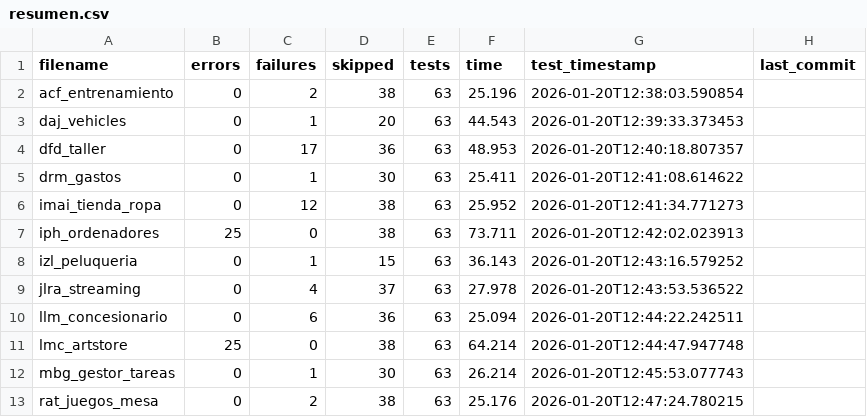
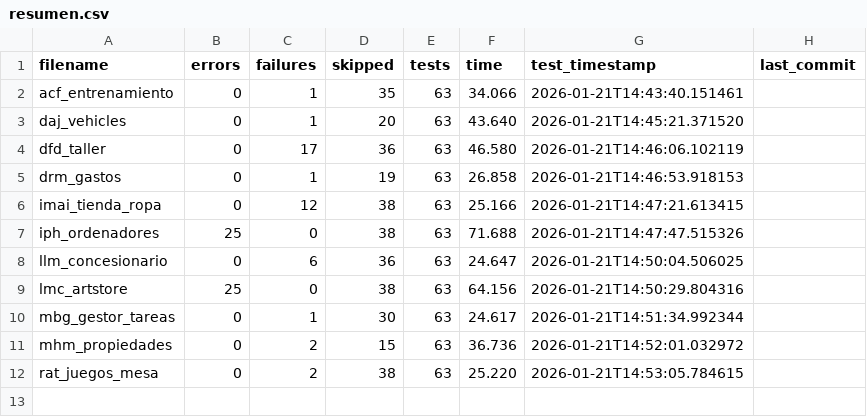
Before and after one commit to unpobrecitoalumno/SGE-odoo-tests, a CSV file: docs/A/resumen.csv, drawn as a sheet.

Commit message:
Tests from 172.31.24.143 on 20260121_144335

```diff
--- a/docs/A/resumen.csv
+++ b/docs/A/resumen.csv
@@ -1,13 +1,12 @@
 filename,errors,failures,skipped,tests,time,test_timestamp,last_commit
-"acf_entrenamiento","0","2","38","63","25.196","2026-01-20T12:38:03.590854",""
-"daj_vehicles","0","1","20","63","44.543","2026-01-20T12:39:33.373453",""
-"dfd_taller","0","17","36","63","48.953","2026-01-20T12:40:18.807357",""
-"drm_gastos","0","1","30","63","25.411","2026-01-20T12:41:08.614622",""
-"imai_tienda_ropa","0","12","38","63","25.952","2026-01-20T12:41:34.771273",""
-"iph_ordenadores","25","0","38","63","73.711","2026-01-20T12:42:02.023913",""
-"izl_peluqueria","0","1","15","63","36.143","2026-01-20T12:43:16.579252",""
-"jlra_streaming","0","4","37","63","27.978","2026-01-20T12:43:53.536522",""
-"llm_concesionario","0","6","36","63","25.094","2026-01-20T12:44:22.242511",""
-"lmc_artstore","25","0","38","63","64.214","2026-01-20T12:44:47.947748",""
-"mbg_gestor_tareas","0","1","30","63","26.214","2026-01-20T12:45:53.077743",""
-"rat_juegos_mesa","0","2","38","63","25.176","2026-01-20T12:47:24.780215",""
+"acf_entrenamiento","0","1","35","63","34.066","2026-01-21T14:43:40.151461",""
+"daj_vehicles","0","1","20","63","43.640","2026-01-21T14:45:21.371520",""
+"dfd_taller","0","17","36","63","46.580","2026-01-21T14:46:06.102119",""
+"drm_gastos","0","1","19","63","26.858","2026-01-21T14:46:53.918153",""
+"imai_tienda_ropa","0","12","38","63","25.166","2026-01-21T14:47:21.613415",""
+"iph_ordenadores","25","0","38","63","71.688","2026-01-21T14:47:47.515326",""
+"llm_concesionario","0","6","36","63","24.647","2026-01-21T14:50:04.506025",""
+"lmc_artstore","25","0","38","63","64.156","2026-01-21T14:50:29.804316",""
+"mbg_gestor_tareas","0","1","30","63","24.617","2026-01-21T14:51:34.992344",""
+"mhm_propiedades","0","2","15","63","36.736","2026-01-21T14:52:01.032972",""
+"rat_juegos_mesa","0","2","38","63","25.220","2026-01-21T14:53:05.784615",""
```
Also changed, not shown: 26 other files.
